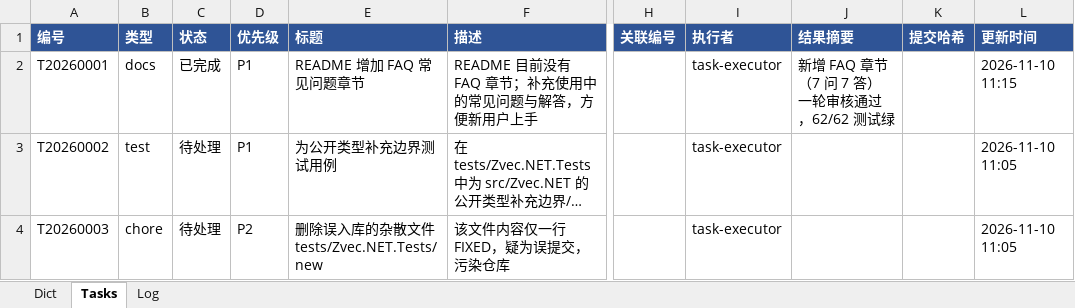
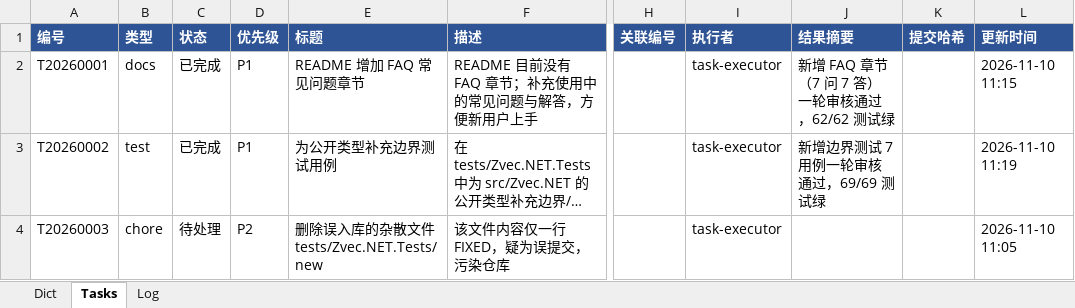
Before and after one commit to martinxiao2025/Zvec.NET, an Excel workbook: tasks/tasks.xlsx, sheet Tasks, drawn as a sheet; only a part is shown, gaps mark what is left out; long unchanged cells end in …; values as stored, in another font and other column widths than the file's, no borders; the diff names each change by its address in the sheet, - before the commit and + after, or states it on an @@ line.

```diff
--- a/tasks/tasks.xlsx (sheet Tasks)
+++ b/tasks/tasks.xlsx (sheet Tasks)
-C3 (状态): 待处理
+C3 (状态): 已完成
-J3 (结果摘要): (empty)
+J3 (结果摘要): 新增边界测试 7 用例一轮审核通过，69/69 测试绿
-L3 (更新时间): 2026-11-10 11:05
+L3 (更新时间): 2026-11-10 11:19
```
Also changed, not shown: sheet Log, 2 other files.
